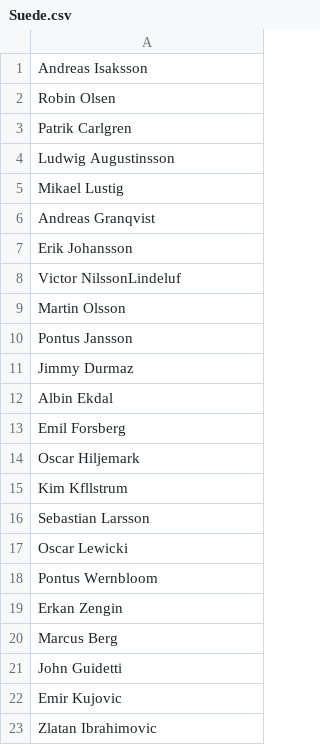
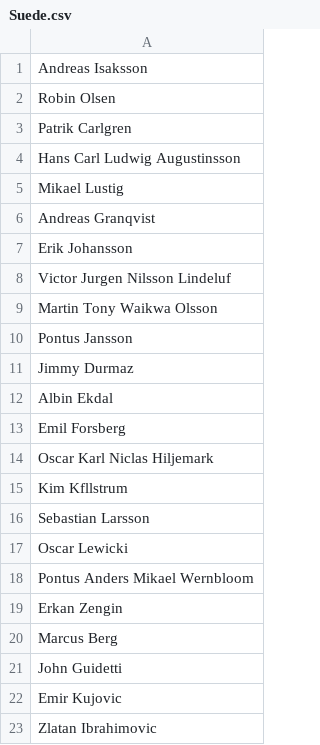
Before and after one commit to PaNardin/PaStiProject, a CSV file: PASTI/Suede.csv, drawn as a sheet.

```diff
--- a/PASTI/Suede.csv
+++ b/PASTI/Suede.csv
@@ -3,3 +3,3 @@ Robin Olsen
 Patrik Carlgren
-Ludwig Augustinsson
+Hans Carl Ludwig Augustinsson
 Mikael Lustig
@@ -7,4 +7,4 @@ Andreas Granqvist
 Erik Johansson
-Victor NilssonLindeluf
-Martin Olsson
+Victor Jurgen Nilsson Lindeluf
+Martin Tony Waikwa Olsson
 Pontus Jansson
@@ -13,3 +13,3 @@ Albin Ekdal
 Emil Forsberg
-Oscar Hiljemark
+Oscar Karl Niclas Hiljemark
 Kim Kfllstrum
@@ -17,3 +17,3 @@ Sebastian Larsson
 Oscar Lewicki
-Pontus Wernbloom
+Pontus Anders Mikael Wernbloom
 Erkan Zengin
```
Also changed, not shown: PASTI/Italie.csv, PASTI/Portugal.csv, 5 other files.
